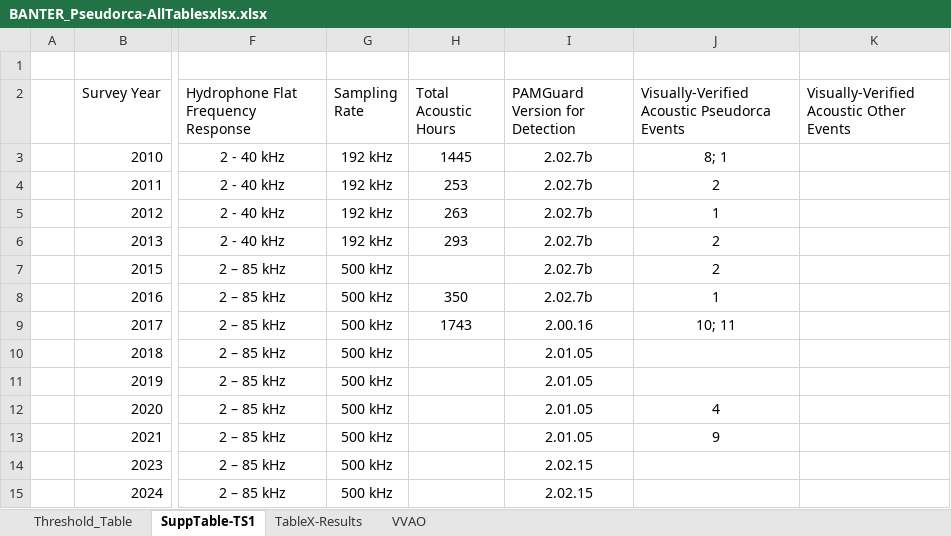
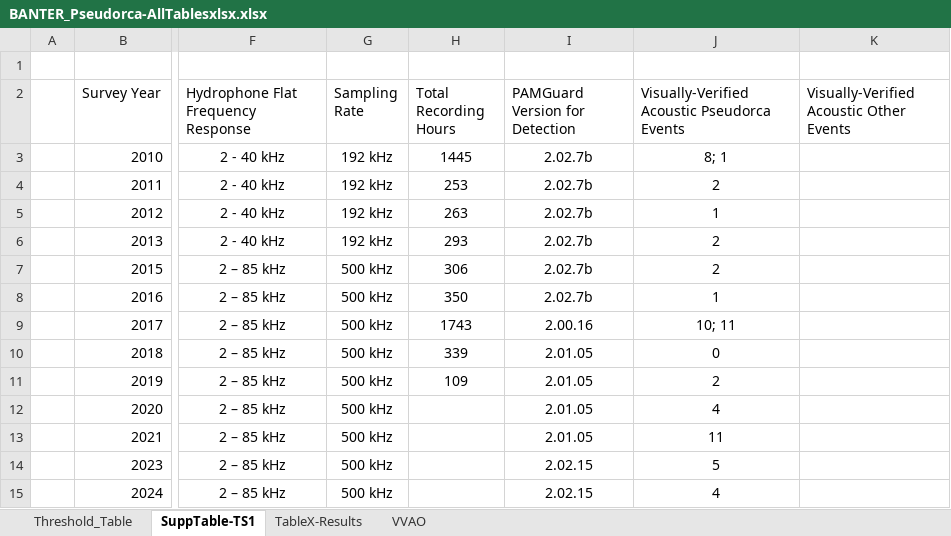
Before and after one commit to noaa-pifsc/BANTER_Pseudorca, an Excel workbook: manuscript/BANTER_Pseudorca-AllTablesxlsx.xlsx, sheet SuppTable-TS1, drawn as a sheet; only a part is shown, gaps mark what is left out; values as stored, in another font and other column widths than the file's, no borders; the diff names each change by its address in the sheet, - before the commit and + after, or states it on an @@ line.

Commit message:
code update, table update
Created total acoustic hours to get recording effort. Updated table with hours.

```diff
--- a/manuscript/BANTER_Pseudorca-AllTablesxlsx.xlsx (sheet SuppTable-TS1)
+++ b/manuscript/BANTER_Pseudorca-AllTablesxlsx.xlsx (sheet SuppTable-TS1)
-H2: Total Acoustic Hours
+H2: Total Recording Hours
-H7 (Total Recording Hours): (empty)
+H7 (Total Recording Hours): 306
-H10 (Total Recording Hours): (empty)
+H10 (Total Recording Hours): 339
-J10: (empty)
+J10: 0
-H11 (Total Recording Hours): (empty)
+H11 (Total Recording Hours): 109
-J11: (empty)
+J11: 2
-J13: 9
+J13: 11
-J14: (empty)
+J14: 5
-J15: (empty)
+J15: 4
```
Also changed, not shown: 5 other files.
